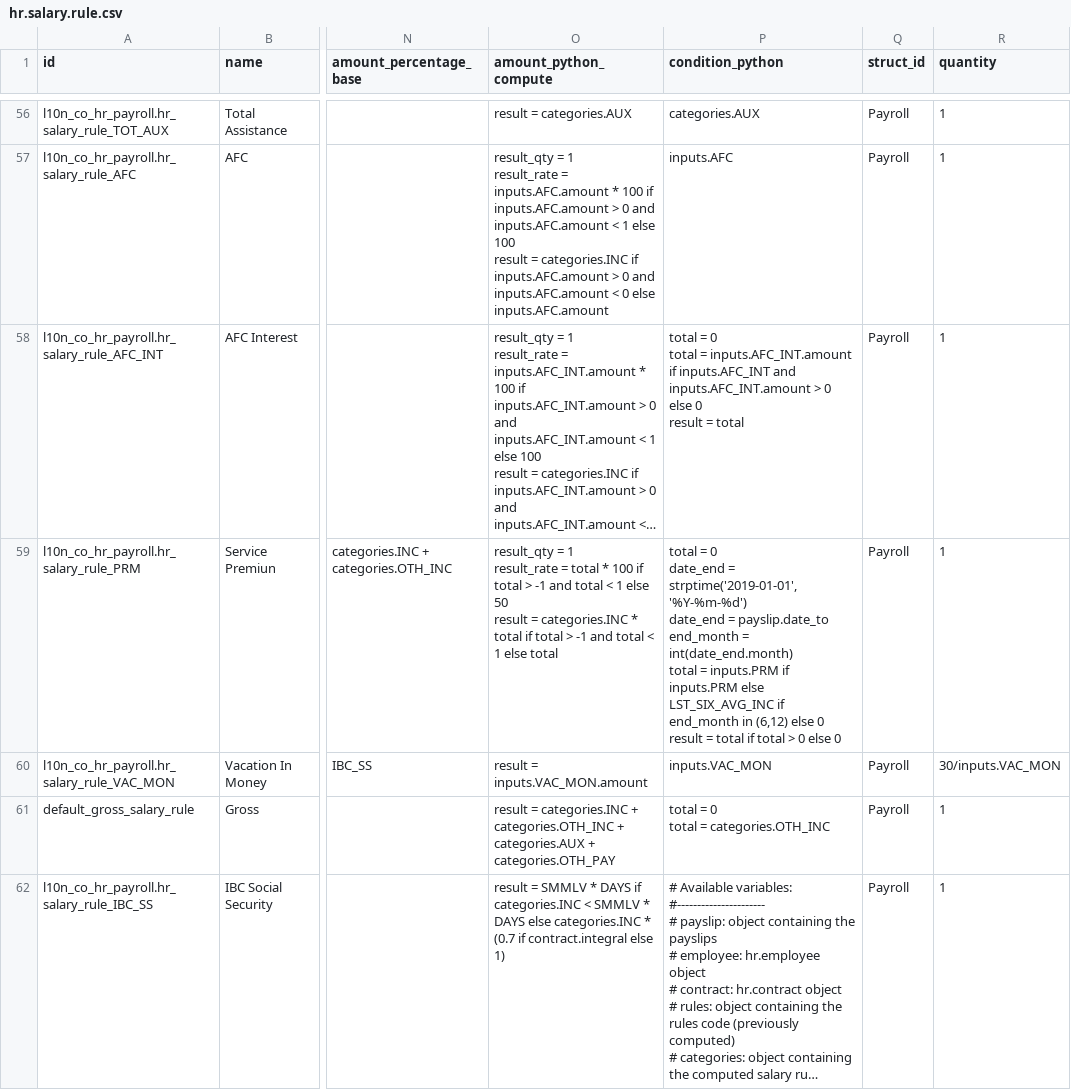
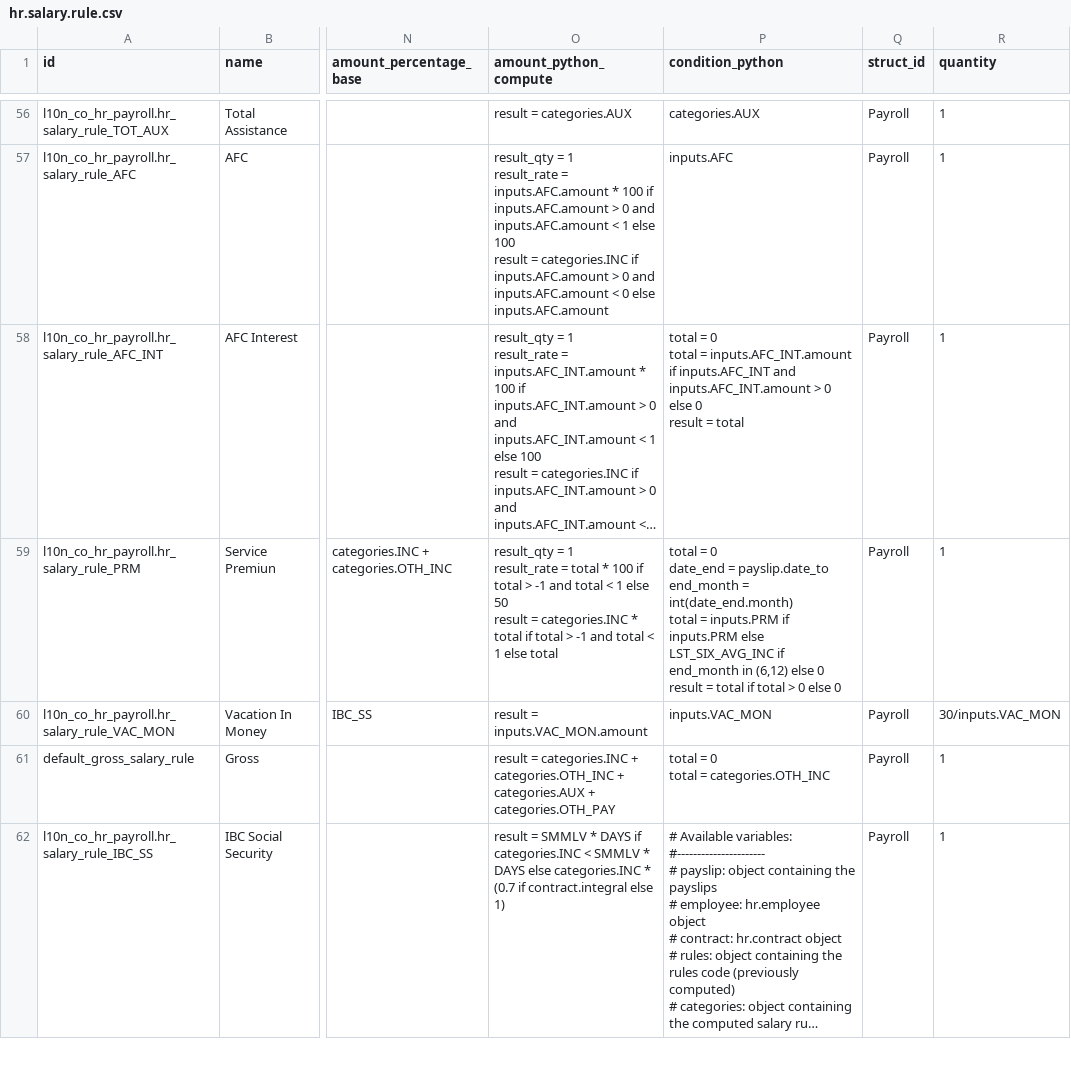
Before and after one commit to cti0doo/cti0doo, a CSV file: l10n_co_hr_payroll/data/hr.salary.rule.csv, drawn as a sheet; only a part is shown, gaps mark what is left out; long unchanged cells end in …; ↵ is a line break in a cell; the diff covers the shown part only; the diff names each change by its address in the sheet, - before the commit and + after, or states it on an @@ line.

```diff
--- a/l10n_co_hr_payroll/data/hr.salary.rule.csv
+++ b/l10n_co_hr_payroll/data/hr.salary.rule.csv
-P59 (condition_python): …date_end = strptime('2019-01-01', '%Y-%m-%d') ↵ date_end = payslip.date_to ↵ end_month…
+P59 (condition_python): …date_end = payslip.date_to ↵ end_month…
```
Also changed, not shown: 29 edited cells elsewhere in this file, l10n_co_hr_payroll/data/hr.salary.rule.accounts.com.csv, l10n_co_pucs/data/template/account.account-co_com.csv, 20 other files.
